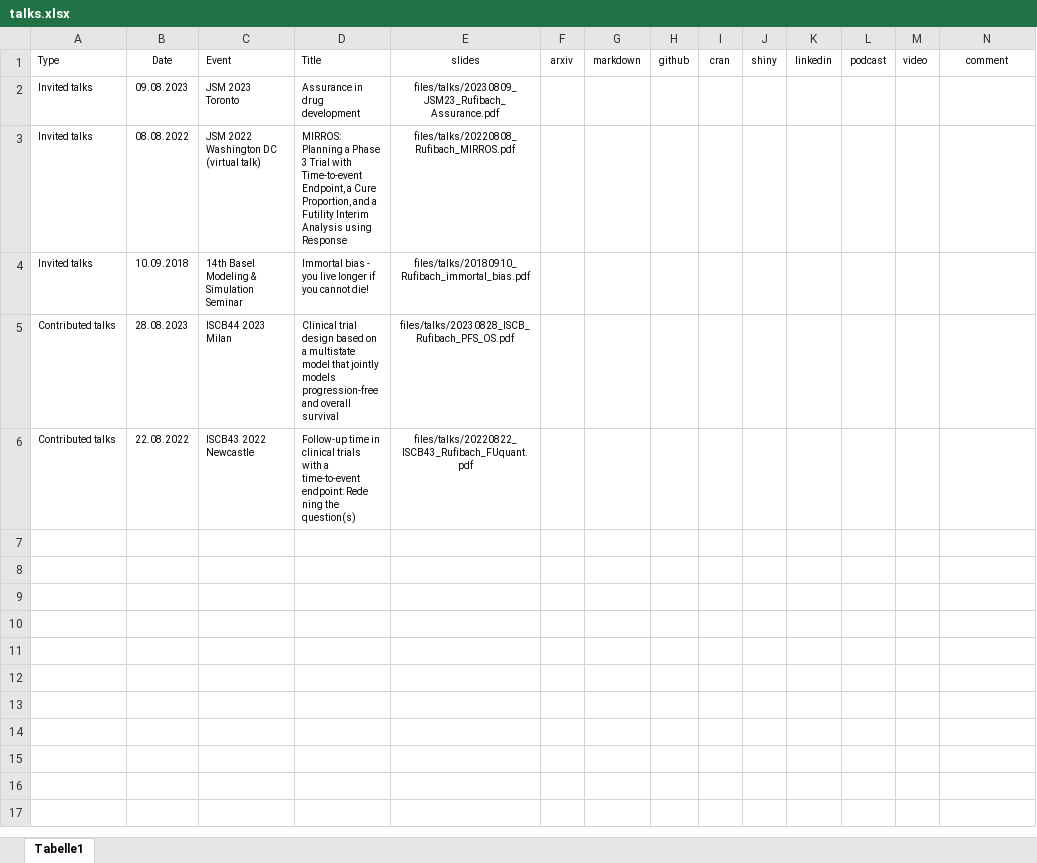
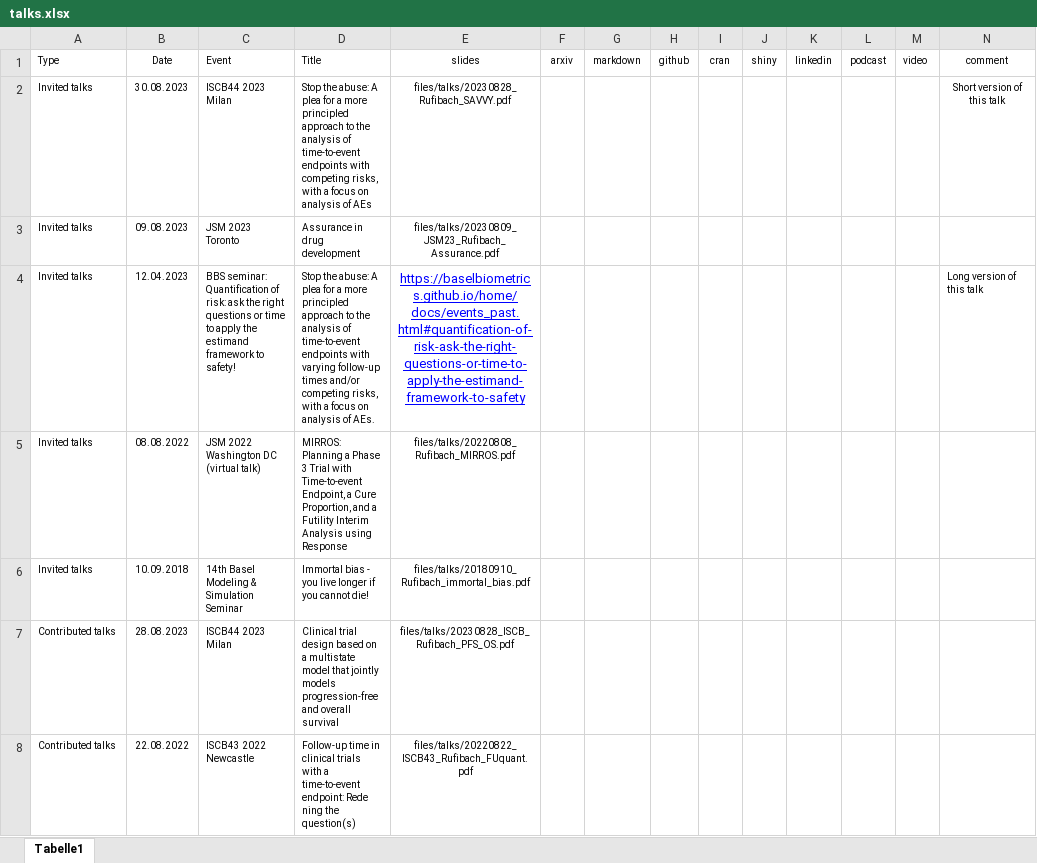
Before and after one commit to numbersman77/kasparrufibach, an Excel workbook: data/talks.xlsx, sheet Tabelle1, drawn as a sheet; values as stored, in another font and other column widths than the file's, no borders; the diff names each change by its address in the sheet, - before the commit and + after, or states it on an @@ line.

```diff
--- a/data/talks.xlsx (sheet Tabelle1)
+++ b/data/talks.xlsx (sheet Tabelle1)
+row 2: Invited talks | 30.08.2023 | ISCB44 2023 Milan | Stop the abuse: A plea for a more principled approach to the analysis of time-to-event endpoints with competing risks, with a focus on analysis of AEs | files/talks/20230828_Rufibach_SAVVY.pdf |  |  |  |  |  |  |  |  | Short version of this talk
+row 4: Invited talks | 12.04.2023 | BBS seminar: Quantification of risk: ask the right questions or time to apply the estimand framework to safety! | Stop the abuse: A plea for a more principled approach to the analysis of time-to-event endpoints with varying follow-up times and/or competing risks, with a focus on analysis of AEs. | https://baselbiometrics.github.io/home/docs/events_past.html#quantification-of-risk-ask-the-right-questions-or-time-to-apply-the-estimand-framework-to-safety |  |  |  |  |  |  |  |  | Long version of this talk
```
Also changed, not shown: 4 other files.
